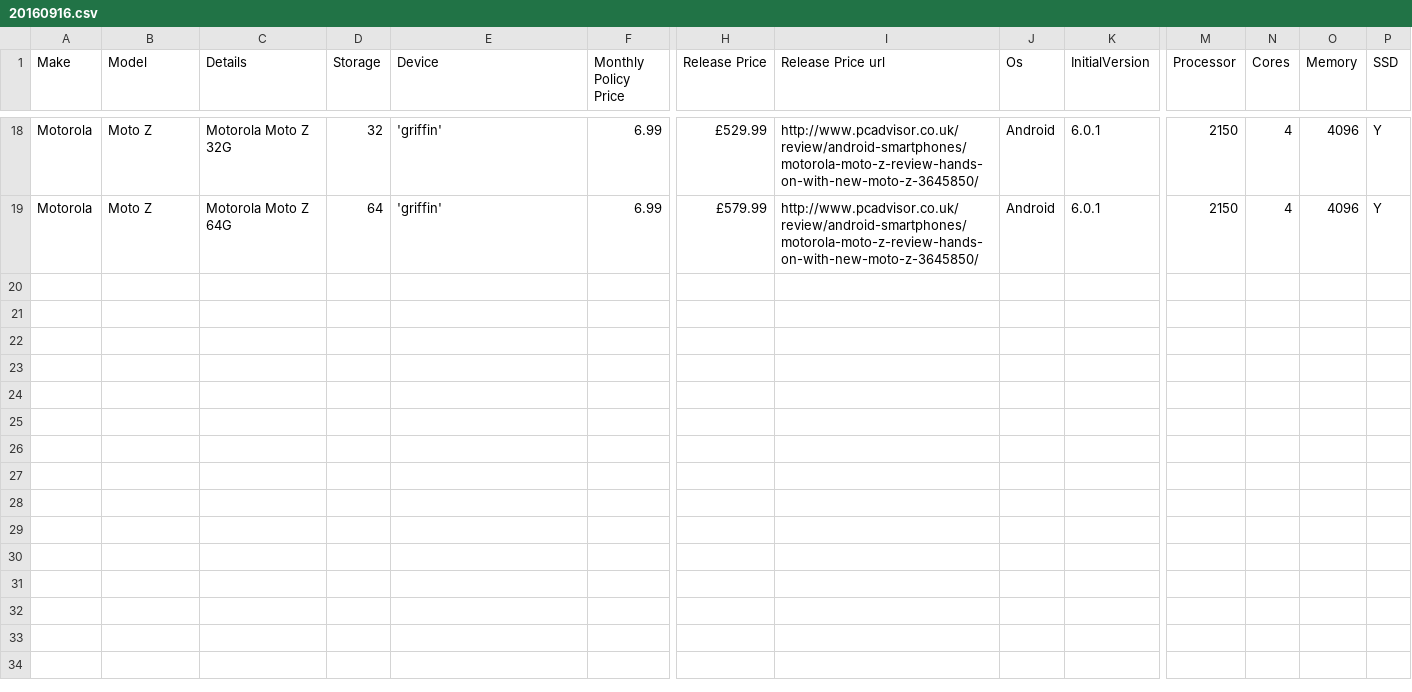
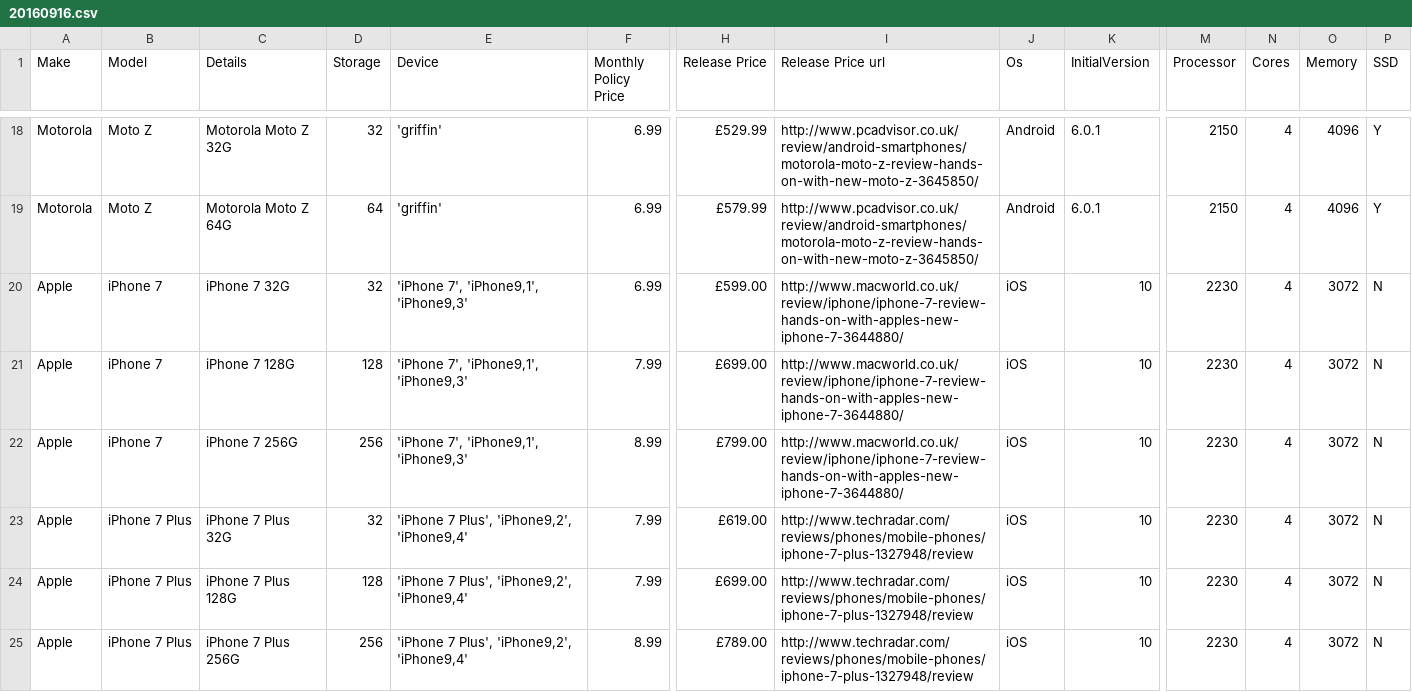
Before and after one commit to cool725/so-sure-web, a CSV file: src/AppBundle/DataFixtures/20160916.csv, drawn as a sheet; only a part is shown, gaps mark what is left out; rows hold the shown columns only; the diff names each change by its address in the sheet, - before the commit and + after, or states it on an @@ line.

Commit message:
add iphone 7's

```diff
--- a/src/AppBundle/DataFixtures/20160916.csv
+++ b/src/AppBundle/DataFixtures/20160916.csv
+row 20: Apple | iPhone 7 | iPhone 7 32G | 32 | 'iPhone 7', 'iPhone9,1', 'iPhone9,3' | 6.99 | £599.00 | http://www.macworld.co.uk/review/iphone/iphone-7-review-hands-on-with-apples-new-iphone-7-3644880/ | iOS | 10 | 2230 | 4 | 3072 | N
+row 21: Apple | iPhone 7 | iPhone 7 128G | 128 | 'iPhone 7', 'iPhone9,1', 'iPhone9,3' | 7.99 | £699.00 | http://www.macworld.co.uk/review/iphone/iphone-7-review-hands-on-with-apples-new-iphone-7-3644880/ | iOS | 10 | 2230 | 4 | 3072 | N
+row 22: Apple | iPhone 7 | iPhone 7 256G | 256 | 'iPhone 7', 'iPhone9,1', 'iPhone9,3' | 8.99 | £799.00 | http://www.macworld.co.uk/review/iphone/iphone-7-review-hands-on-with-apples-new-iphone-7-3644880/ | iOS | 10 | 2230 | 4 | 3072 | N
+row 23: Apple | iPhone 7 Plus | iPhone 7 Plus 32G | 32 | 'iPhone 7 Plus', 'iPhone9,2', 'iPhone9,4' | 7.99 | £619.00 | http://www.techradar.com/reviews/phones/mobile-phones/iphone-7-plus-1327948/review | iOS | 10 | 2230 | 4 | 3072 | N
+row 24: Apple | iPhone 7 Plus | iPhone 7 Plus 128G | 128 | 'iPhone 7 Plus', 'iPhone9,2', 'iPhone9,4' | 7.99 | £699.00 | http://www.techradar.com/reviews/phones/mobile-phones/iphone-7-plus-1327948/review | iOS | 10 | 2230 | 4 | 3072 | N
+row 25: Apple | iPhone 7 Plus | iPhone 7 Plus 256G | 256 | 'iPhone 7 Plus', 'iPhone9,2', 'iPhone9,4' | 8.99 | £789.00 | http://www.techradar.com/reviews/phones/mobile-phones/iphone-7-plus-1327948/review | iOS | 10 | 2230 | 4 | 3072 | N
```
